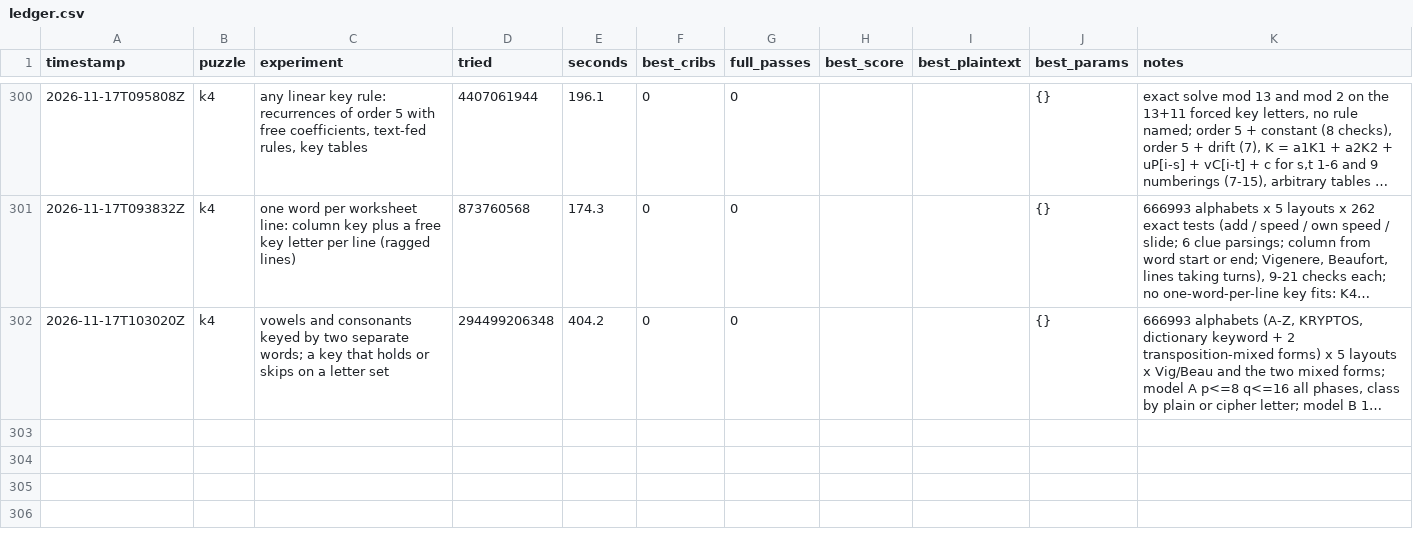
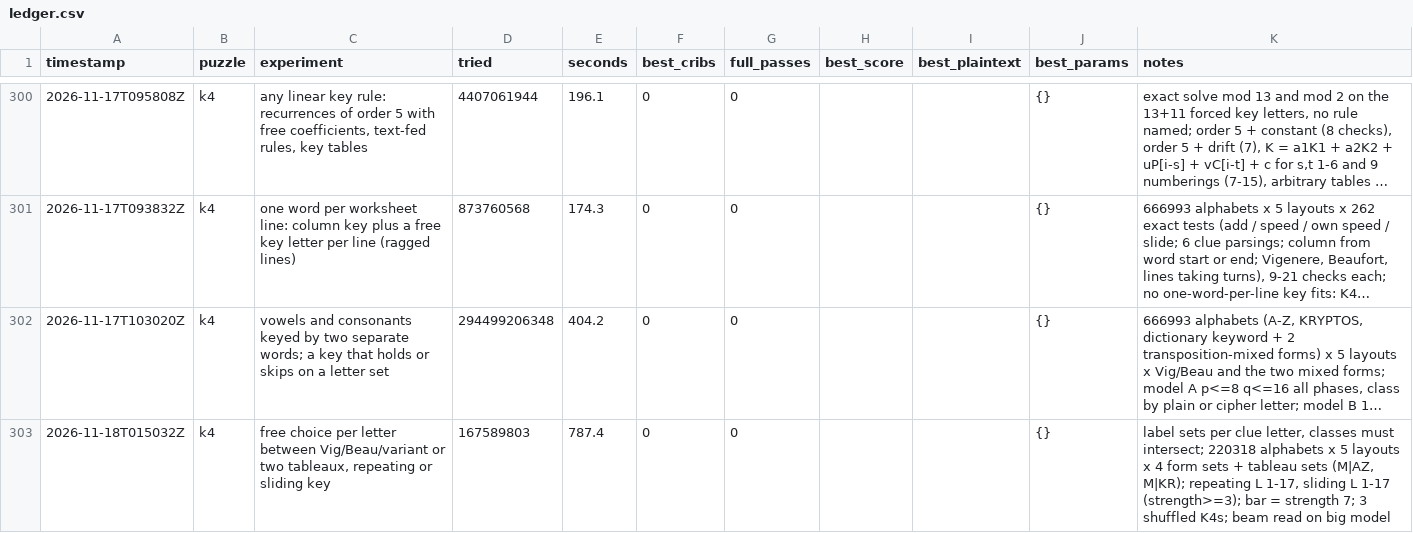
Before and after one commit to ozkilim/kryptos-playground, a CSV file: experiments/ledger.csv, drawn as a sheet; only a part is shown, gaps mark what is left out; long unchanged cells end in …; the diff names each change by its address in the sheet, - before the commit and + after, or states it on an @@ line.

Commit message:
Idea 87: Free choice per letter between Vigenere/Beaufort/variant (one tableau) or between two tableaux, with a repeating or sliding key, on 220,318 keyword alphabets (dead-in-scope)

```diff
--- a/experiments/ledger.csv
+++ b/experiments/ledger.csv
+row 303: 2026-11-18T015032Z | k4 | free choice per letter between Vig/Beau/variant or two tableaux, repeating or sliding key | 167589803 | 787.4 | 0 | 0 |  |  | {} | label sets per clue letter, classes must intersect; 220318 alphabets x 5 layouts x 4 form sets + tableau sets (M|AZ, M|KR); repeating L 1-17, sliding L 1-17 (strength>=3); bar = strength 7; 3 shuffled K4s; beam read on big model
```
Also changed, not shown: 5 other files.
